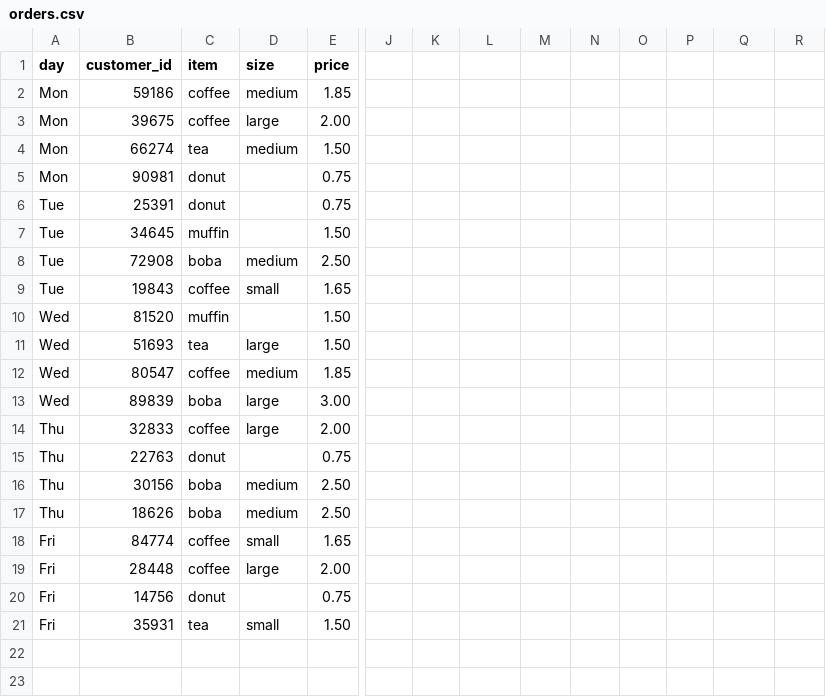
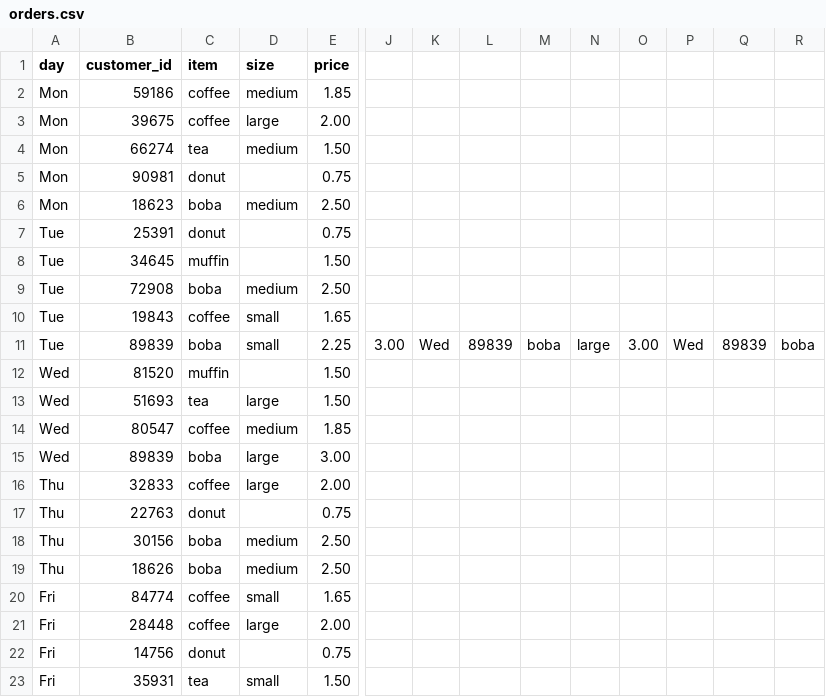
Before and after one commit to cschatz/data150, a CSV file: orders.csv, drawn as a sheet; only a part is shown, gaps mark what is left out; rows hold the shown columns only; the diff names each change by its address in the sheet, - before the commit and + after, or states it on an @@ line.

Commit message:
Add files via upload

```diff
--- a/orders.csv
+++ b/orders.csv
+row 6: Mon | 18623 | boba | medium | 2.50
+row 11: Tue | 89839 | boba | small | 2.25 | 3.00 | Wed | 89839 | boba | large | 3.00 | Wed | 89839 | boba
```
